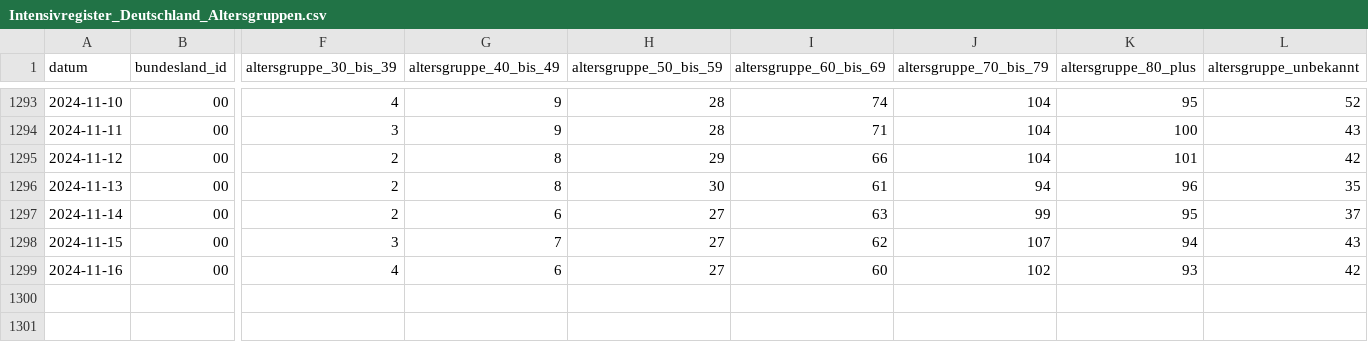
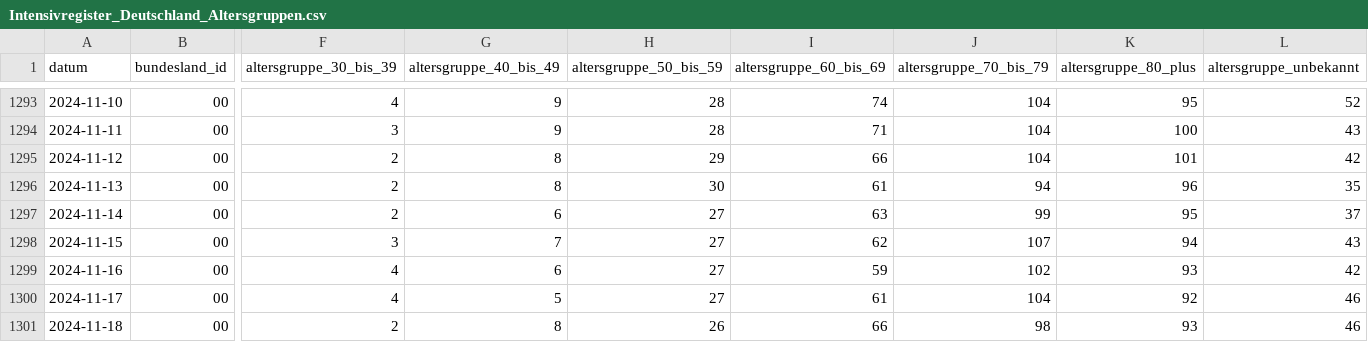
Before and after one commit to robert-koch-institut/Intensivkapazitaeten_und_COVID-19-Intensivbettenbelegung_in_Deutschland, a CSV file: Intensivregister_Deutschland_Altersgruppen.csv, drawn as a sheet; only a part is shown, gaps mark what is left out; rows hold the shown columns only; the diff names each change by its address in the sheet, - before the commit and + after, or states it on an @@ line.

```diff
--- a/Intensivregister_Deutschland_Altersgruppen.csv
+++ b/Intensivregister_Deutschland_Altersgruppen.csv
-I1299 (altersgruppe_60_bis_69): 60
+I1299 (altersgruppe_60_bis_69): 59
+row 1300: 2024-11-17 | 00 | 4 | 5 | 27 | 61 | 104 | 92 | 46
+row 1301: 2024-11-18 | 00 | 2 | 8 | 26 | 66 | 98 | 93 | 46
```
Also changed, not shown: Intensivregister_Deutschland_Kapazitaeten.csv, 8 other files.
